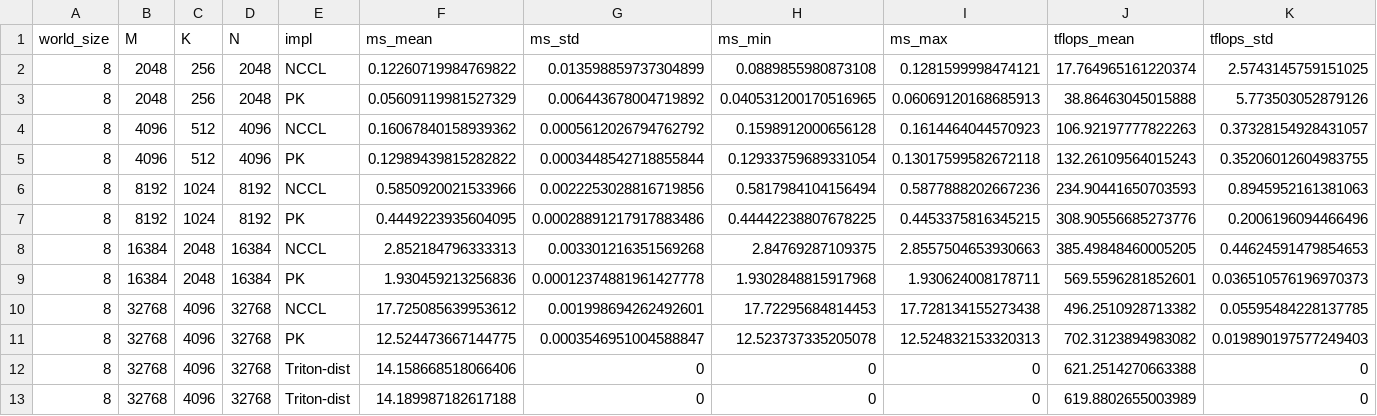
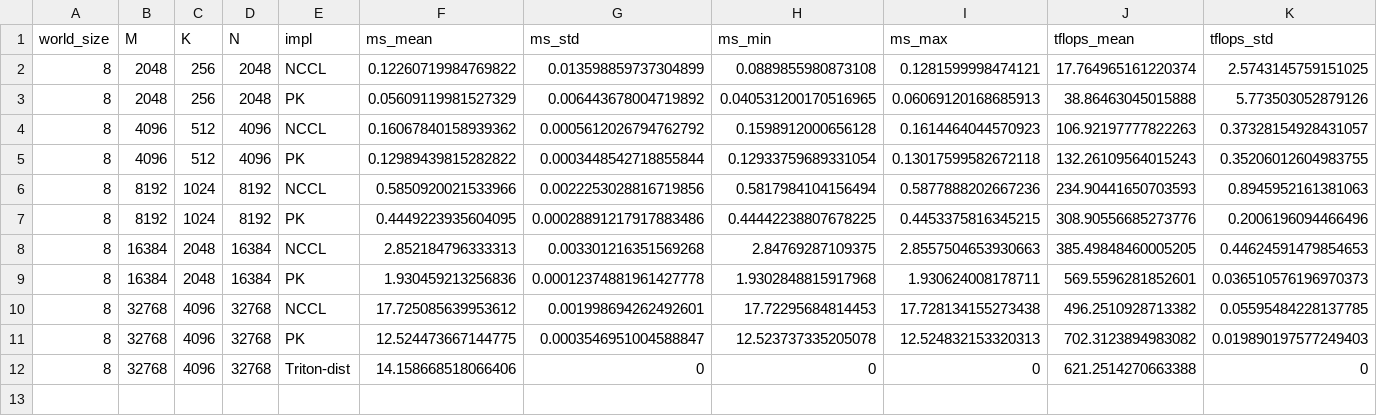
Before and after one commit to shixun404/ThunderKittens, a CSV file: kernels/parallel/matmul_rs/out_parse/tp_matmul_summary.csv, drawn as a sheet; only a part is shown; rows hold the shown columns only; the diff names each change by its address in the sheet, - before the commit and + after, or states it on an @@ line.

```diff
--- a/kernels/parallel/matmul_rs/out_parse/tp_matmul_summary.csv
+++ b/kernels/parallel/matmul_rs/out_parse/tp_matmul_summary.csv
-row 13: 8 | 32768 | 4096 | 32768 | Triton-dist | 14.189987182617188 | 0 | 0 | 0 | 619.8802655003989 | 0
```
Also changed, not shown: 1 other file.
